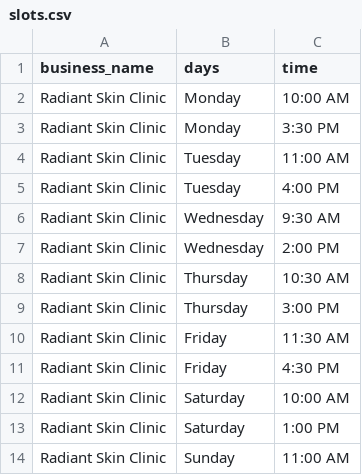
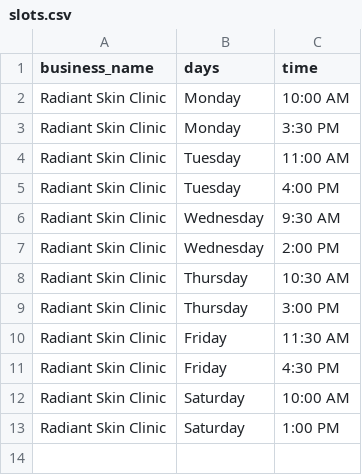
Before and after one commit to Dhami16/CallSaathi, a CSV file: data/slots.csv, drawn as a sheet.

```diff
--- a/data/slots.csv
+++ b/data/slots.csv
@@ -13,2 +13 @@ Radiant Skin Clinic,Saturday,10:00 AM
 Radiant Skin Clinic,Saturday,1:00 PM
-Radiant Skin Clinic,Sunday,11:00 AM
```
Also changed, not shown: 1 other file.
